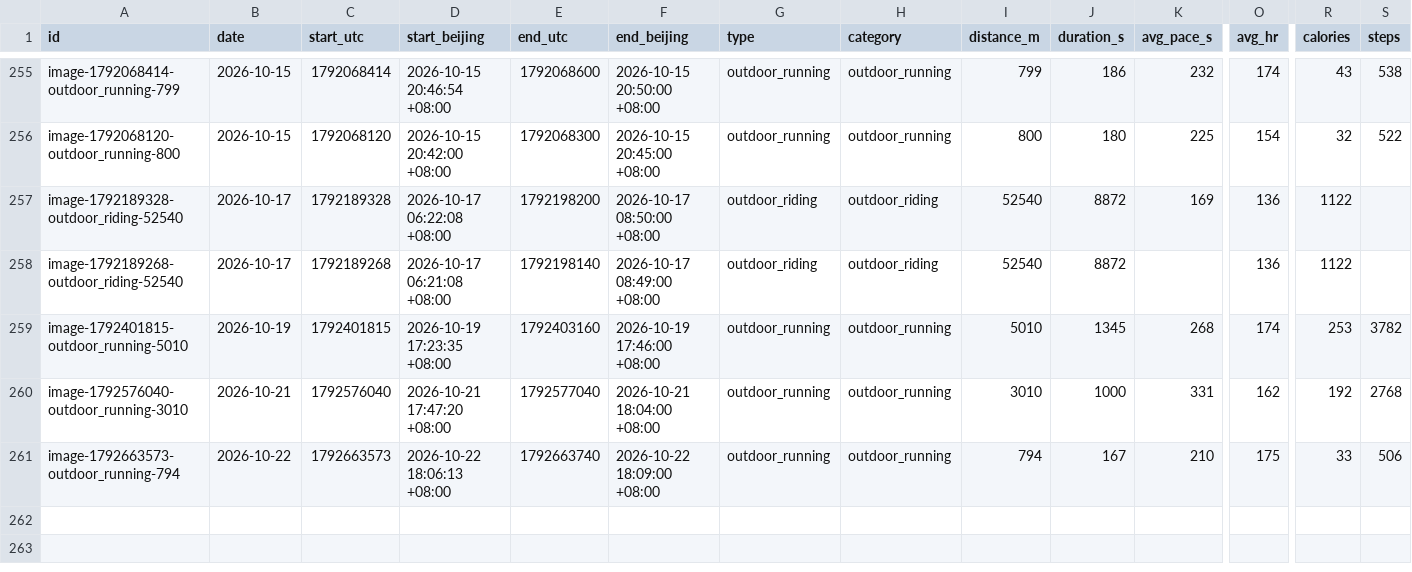
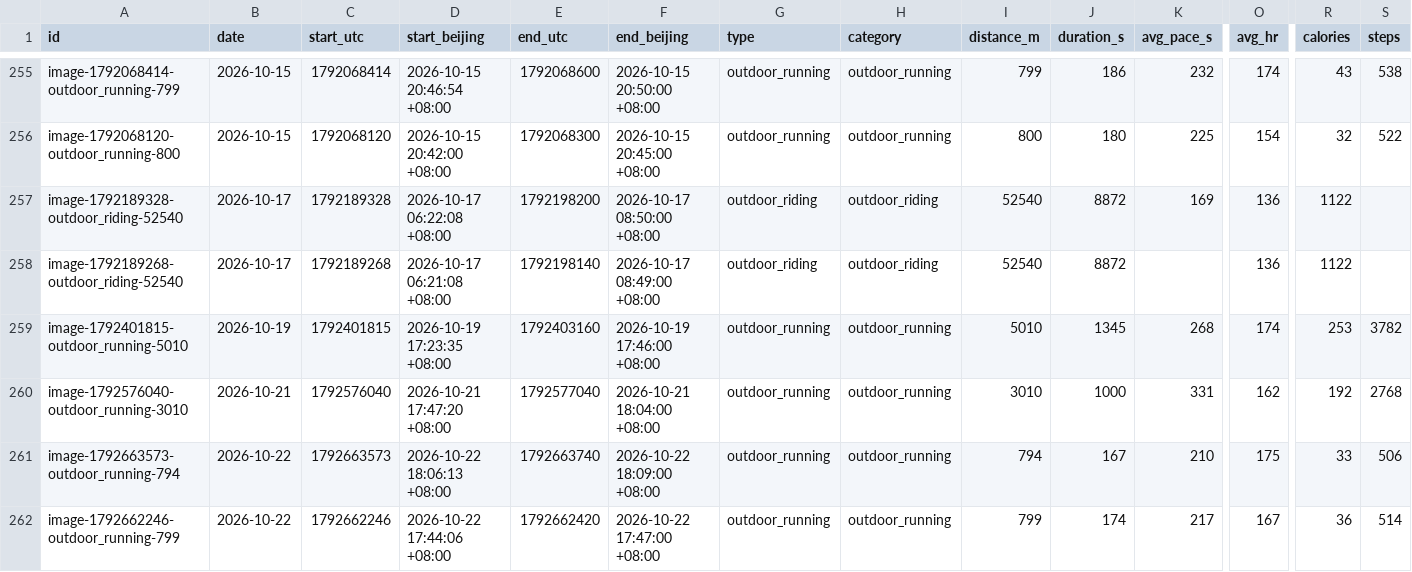
Before and after one commit to 2061969365/sport-db, a CSV file: data/workouts/2026.csv, drawn as a sheet; only a part is shown, gaps mark what is left out; rows hold the shown columns only; the diff names each change by its address in the sheet, - before the commit and + after, or states it on an @@ line.

Commit message:
bot: append image-1792662246-outdoor_running-799 via tg:175

```diff
--- a/data/workouts/2026.csv
+++ b/data/workouts/2026.csv
+row 262: image-1792662246-outdoor_running-799 | 2026-10-22 | 1792662246 | 2026-10-22 17:44:06 +08:00 | 1792662420 | 2026-10-22 17:47:00 +08:00 | outdoor_running | outdoor_running | 799 | 174 | 217 | 167 | 36 | 514
```
